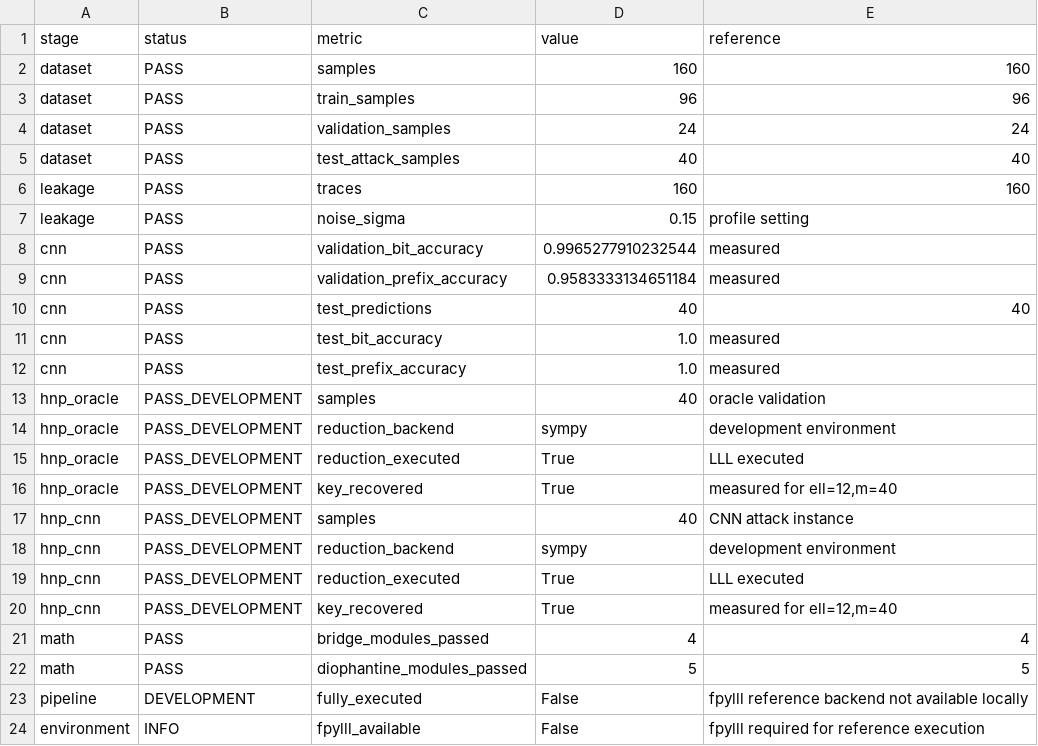
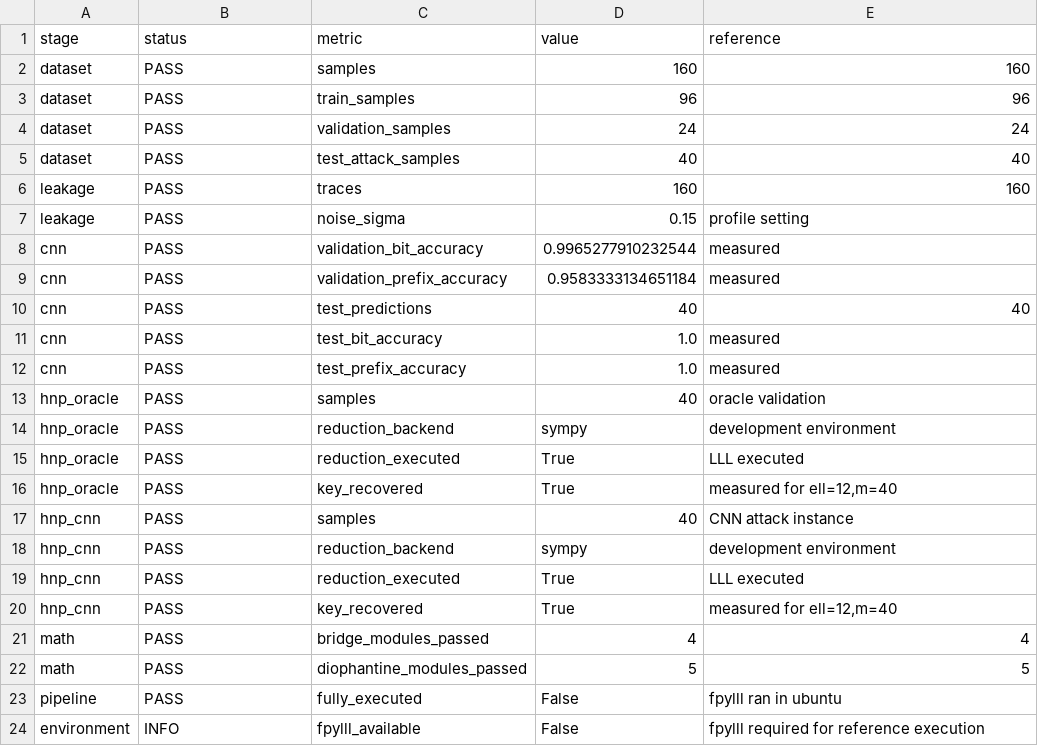
Before and after one commit to Vendetaaaa/RoSEF26-27, a CSV file: results/tables/final-results.csv, drawn as a sheet.

Commit message:
pe baza rezultatelor

```diff
--- a/results/tables/final-results.csv
+++ b/results/tables/final-results.csv
@@ -12,13 +12,13 @@ cnn,PASS,test_bit_accuracy,1.0,measured
 cnn,PASS,test_prefix_accuracy,1.0,measured
-hnp_oracle,PASS_DEVELOPMENT,samples,40,oracle validation
-hnp_oracle,PASS_DEVELOPMENT,reduction_backend,sympy,development environment
-hnp_oracle,PASS_DEVELOPMENT,reduction_executed,True,LLL executed
-hnp_oracle,PASS_DEVELOPMENT,key_recovered,True,"measured for ell=12,m=40"
-hnp_cnn,PASS_DEVELOPMENT,samples,40,CNN attack instance
-hnp_cnn,PASS_DEVELOPMENT,reduction_backend,sympy,development environment
-hnp_cnn,PASS_DEVELOPMENT,reduction_executed,True,LLL executed
-hnp_cnn,PASS_DEVELOPMENT,key_recovered,True,"measured for ell=12,m=40"
+hnp_oracle,PASS,samples,40,oracle validation
+hnp_oracle,PASS,reduction_backend,sympy,development environment
+hnp_oracle,PASS,reduction_executed,True,LLL executed
+hnp_oracle,PASS,key_recovered,True,"measured for ell=12,m=40"
+hnp_cnn,PASS,samples,40,CNN attack instance
+hnp_cnn,PASS,reduction_backend,sympy,development environment
+hnp_cnn,PASS,reduction_executed,True,LLL executed
+hnp_cnn,PASS,key_recovered,True,"measured for ell=12,m=40"
 math,PASS,bridge_modules_passed,4,4
 math,PASS,diophantine_modules_passed,5,5
-pipeline,DEVELOPMENT,fully_executed,False,fpylll reference backend not available locally
+pipeline,PASS,fully_executed,False,fpylll ran in ubuntu
 environment,INFO,fpylll_available,False,fpylll required for reference execution
```
